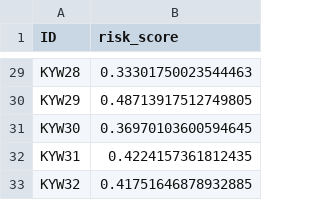
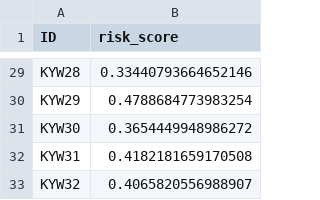
Before and after one commit to Riad-Attou/qrt_ml, a CSV file: pred_test.csv, drawn as a sheet; only a part is shown, gaps mark what is left out; the diff covers the shown part only; the diff names each change by its address in the sheet, - before the commit and + after, or states it on an @@ line.

Commit message:
Adding weighted_gene_risk

```diff
--- a/pred_test.csv
+++ b/pred_test.csv
-B29 (risk_score): 0.33301750023544463
+B29 (risk_score): 0.33440793664652146
-B30 (risk_score): 0.48713917512749805
+B30 (risk_score): 0.4788684773983254
-B31 (risk_score): 0.36970103600594645
+B31 (risk_score): 0.3654449948986272
-B32 (risk_score): 0.4224157361812435
+B32 (risk_score): 0.4182181659170508
-B33 (risk_score): 0.41751646878932885
+B33 (risk_score): 0.4065820556988907
```
Also changed, not shown: 27 edited cells elsewhere in this file, 1 other file.
